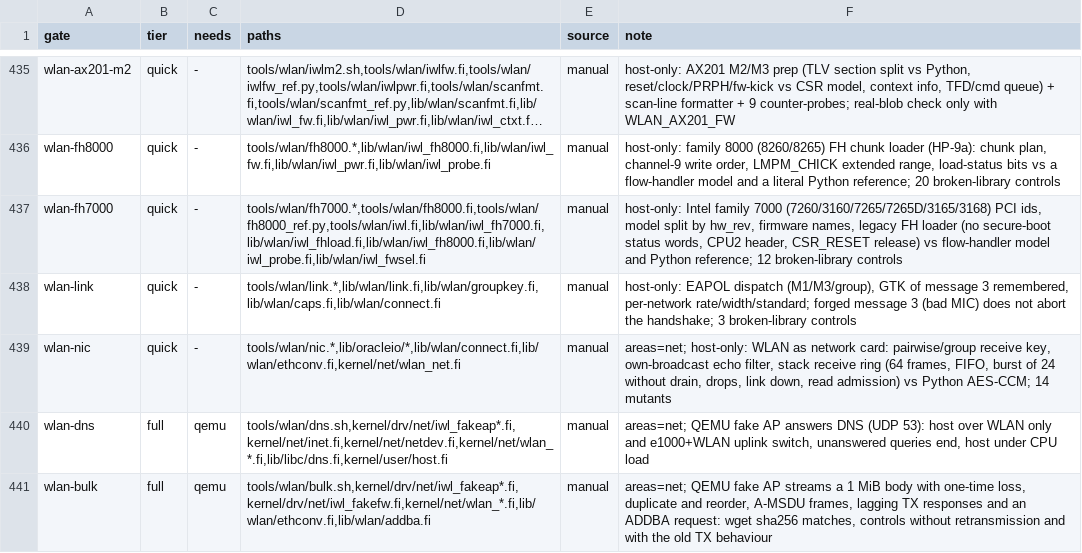
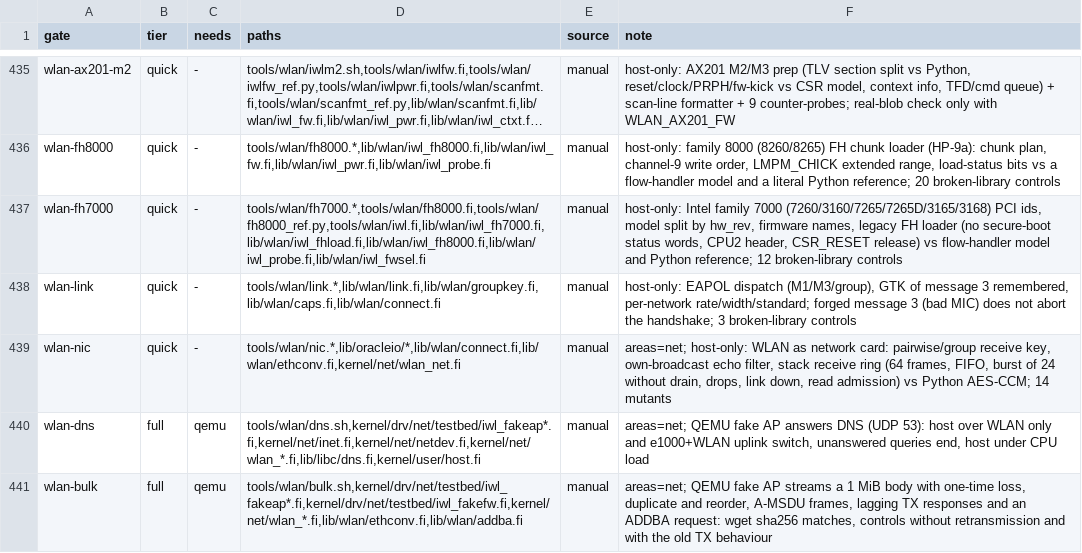
Before and after one commit to Flei-123/Osum, a TSV file: tools/qa/gates.tsv, drawn as a sheet; only a part is shown, gaps mark what is left out; long unchanged cells end in …; the diff covers the shown part only.

Commit message:
wlan test bed: fake firmware and fake CSR window move to drv/net/testbed behind the wlanbed hook registry, standard kernel builds without them

```diff
--- a/tools/qa/gates.tsv
+++ b/tools/qa/gates.tsv
@@ -439,3 +439,3 @@ wlan-link	quick	-	tools/wlan/link.*,lib/wlan/link.fi,lib/wlan/groupkey.fi,lib/wl
 wlan-nic	quick	-	tools/wlan/nic.*,lib/oracleio/*,lib/wlan/connect.fi,lib/wlan/ethconv.fi,kernel/net/wlan_net.fi	manual	areas=net; host-only: WLAN as network card: pairwise/group receive key, own-broadcast echo filter, stack receive ring (64 frames, FIFO, burst of 24 without drain, drops, link down, read admission) vs Python AES-CCM; 14 mutants
-wlan-dns	full	qemu	tools/wlan/dns.sh,kernel/drv/net/iwl_fakeap*.fi,kernel/net/inet.fi,kernel/net/netdev.fi,kernel/net/wlan_*.fi,lib/libc/dns.fi,kernel/user/host.fi	manual	areas=net; QEMU fake AP answers DNS (UDP 53): host over WLAN only and e1000+WLAN uplink switch, unanswered queries end, host under CPU load
-wlan-bulk	full	qemu	tools/wlan/bulk.sh,kernel/drv/net/iwl_fakeap*.fi,kernel/drv/net/iwl_fakefw.fi,kernel/net/wlan_*.fi,lib/wlan/ethconv.fi,lib/wlan/addba.fi	manual	areas=net; QEMU fake AP streams a 1 MiB body with one-time loss, duplicate and reorder, A-MSDU frames, lagging TX responses and an ADDBA request: wget sha256 matches, controls without retransmission and with the old TX behaviour
+wlan-dns	full	qemu	tools/wlan/dns.sh,kernel/drv/net/testbed/iwl_fakeap*.fi,kernel/net/inet.fi,kernel/net/netdev.fi,kernel/net/wlan_*.fi,lib/libc/dns.fi,kernel/user/host.fi	manual	areas=net; QEMU fake AP answers DNS (UDP 53): host over WLAN only and e1000+WLAN uplink switch, unanswered queries end, host under CPU load
+wlan-bulk	full	qemu	tools/wlan/bulk.sh,kernel/drv/net/testbed/iwl_fakeap*.fi,kernel/drv/net/testbed/iwl_fakefw.fi,kernel/net/wlan_*.fi,lib/wlan/ethconv.fi,lib/wlan/addba.fi	manual	areas=net; QEMU fake AP streams a 1 MiB body with one-time loss, duplicate and reorder, A-MSDU frames, lagging TX responses and an ADDBA request: wget sha256 matches, controls without retransmission and with the old TX behaviour
```
Also changed, not shown: 6 edited cells elsewhere in this file, 48 other files.
